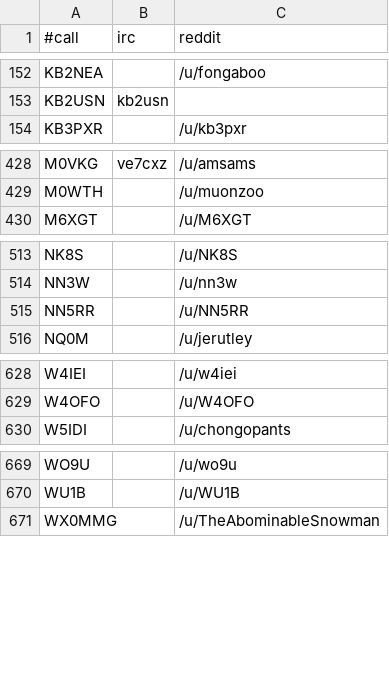
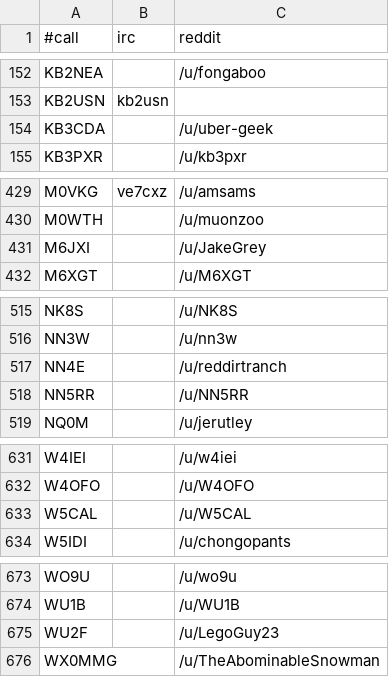
Before and after one commit to molo1134/qrmbot, a CSV file: lib/nicks.csv, drawn as a sheet; only a part is shown, gaps mark what is left out; the diff names each change by its address in the sheet, - before the commit and + after, or states it on an @@ line.

Commit message:
scrape

```diff
--- a/lib/nicks.csv
+++ b/lib/nicks.csv
+row 154: KB3CDA |  | /u/uber-geek
+row 431: M6JXI |  | /u/JakeGrey
+row 517: NN4E |  | /u/reddirtranch
+row 633: W5CAL |  | /u/W5CAL
+row 675: WU2F |  | /u/LegoGuy23
```
